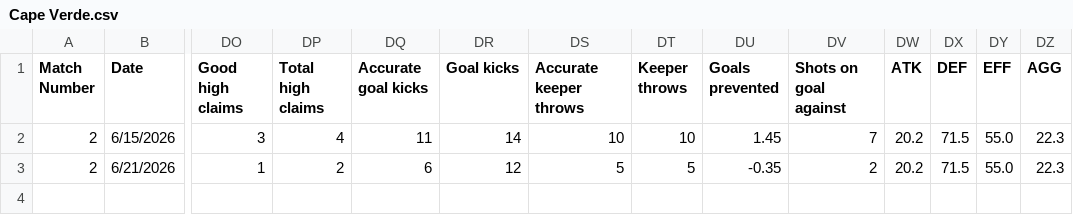
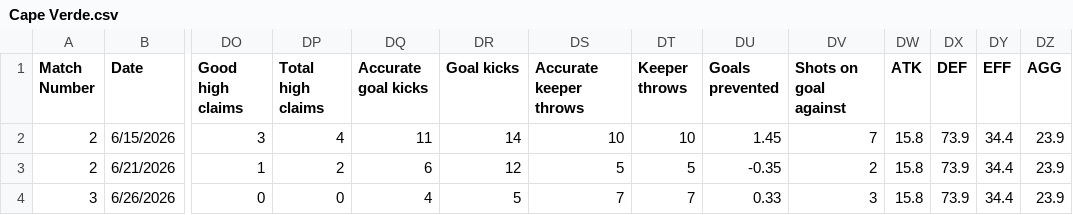
Before and after one commit to khasportfolio/wc26-stats, a CSV file: data/Cape Verde.csv, drawn as a sheet; only a part is shown, gaps mark what is left out; rows hold the shown columns only; the diff names each change by its address in the sheet, - before the commit and + after, or states it on an @@ line.

```diff
--- a/data/Cape Verde.csv
+++ b/data/Cape Verde.csv
-DW2:DW3 (ATK): 20.2
+DW2:DW3 (ATK): 15.8
-DX2:DX3 (DEF): 71.5
+DX2:DX3 (DEF): 73.9
-DY2:DY3 (EFF): 55.0
+DY2:DY3 (EFF): 34.4
-DZ2:DZ3 (AGG): 22.3
+DZ2:DZ3 (AGG): 23.9
+row 4: 3 | 6/26/2026 | 0 | 0 | 4 | 5 | 7 | 7 | 0.33 | 3 | 15.8 | 73.9 | 34.4 | 23.9
```
Also changed, not shown: data/Belgium.csv, data/Egypt.csv, 12 other files.
